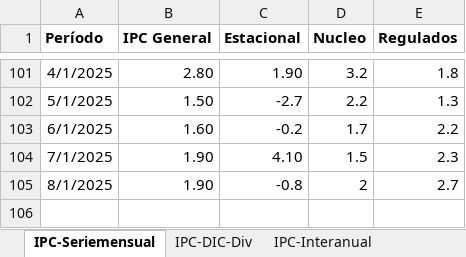
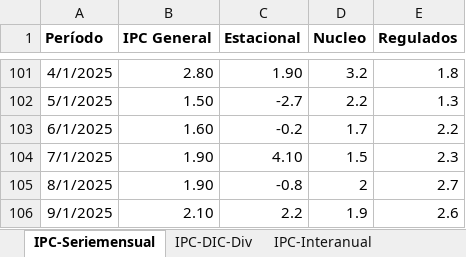
Before and after one commit to NahuelBargas/indeco, an Excel workbook: bases/indicadores.xlsx, sheet IPC-Seriemensual, drawn as a sheet; only a part is shown, gaps mark what is left out; values as stored, in another font and other column widths than the file's, no borders; the diff names each change by its address in the sheet, - before the commit and + after, or states it on an @@ line.

```diff
--- a/bases/indicadores.xlsx (sheet IPC-Seriemensual)
+++ b/bases/indicadores.xlsx (sheet IPC-Seriemensual)
+row 106: 9/1/2025 | 2.10 | 2.2 | 1.9 | 2.6
```
Also changed, not shown: sheet IPC-Interanual, sheet IPC-DIC-Div, sheet Aperturas, 3 other files.
